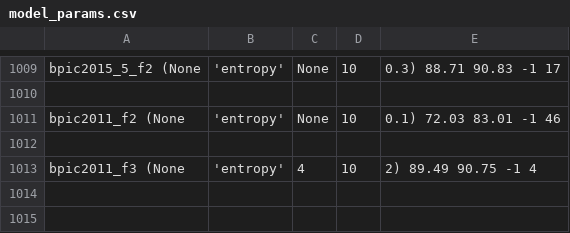
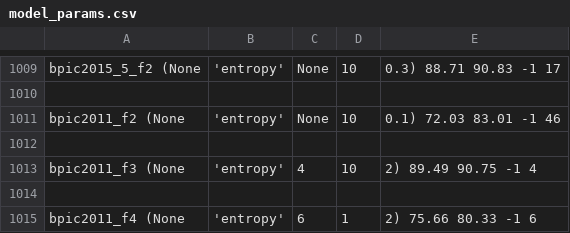
Before and after one commit to lucaboschiero/tesi, a CSV file: media/output/model_params.csv, drawn as a sheet; only a part is shown, gaps mark what is left out.

```diff
--- a/media/output/model_params.csv
+++ b/media/output/model_params.csv
@@ -1013 +1013,3 @@ bpic2011_f2	(None, 'entropy', None, 10, 0.1)	72.03	83.01	-1	46
 bpic2011_f3	(None, 'entropy', 4, 10, 2)	89.49	90.75	-1	4
+
+bpic2011_f4	(None, 'entropy', 6, 1, 2)	75.66	80.33	-1	6
```
Also changed, not shown: media/output/results.csv, 4 other files.
